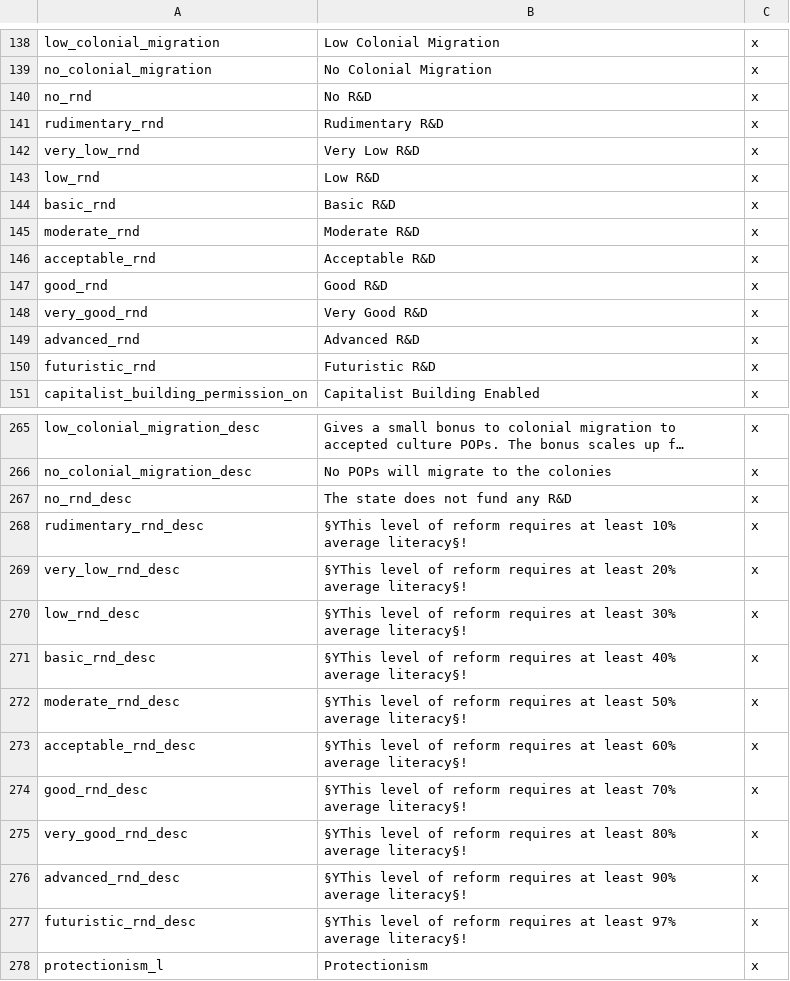
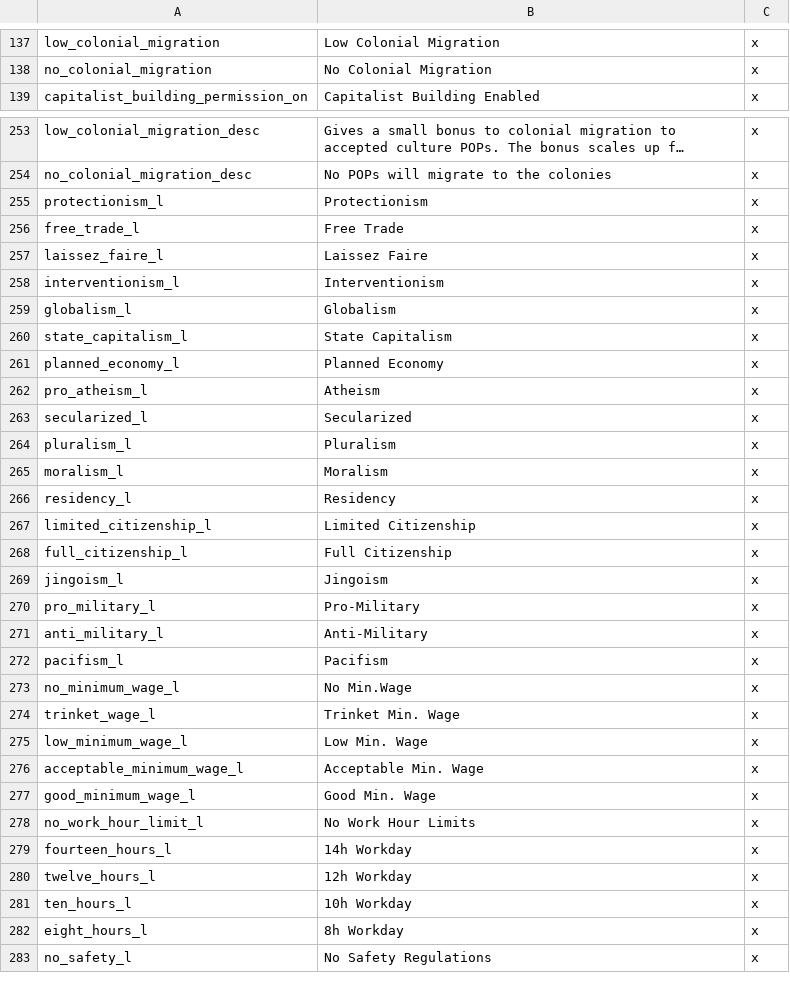
Before and after one commit to lilp123a/Victoria-Universalis-Fork, a CSV file: Victoria Universalis Fork/localisation/Policies_and_Reforms.csv, drawn as a sheet; only a part is shown, gaps mark what is left out; the shorter side is filled out with more unchanged rows; long unchanged cells end in …; the diff covers the shown part only; the diff names each change by its address in the sheet, - before the commit and + after, or states it on an @@ line.

Commit message:
Remove R&D, tune up clergymen research points and costs, buff clerks research points, move healthcare decisions to new system and improve localisation for healthcare and school reforms

```diff
--- a/Victoria Universalis Fork/localisation/Policies_and_Reforms.csv
+++ b/Victoria Universalis Fork/localisation/Policies_and_Reforms.csv
-row 140: no_rnd | No R&D | x
-row 141: rudimentary_rnd | Rudimentary R&D | x
-row 142: very_low_rnd | Very Low R&D | x
-row 143: low_rnd | Low R&D | x
-row 144: basic_rnd | Basic R&D | x
-row 145: moderate_rnd | Moderate R&D | x
-row 146: acceptable_rnd | Acceptable R&D | x
-row 147: good_rnd | Good R&D | x
-row 148: very_good_rnd | Very Good R&D | x
-row 149: advanced_rnd | Advanced R&D | x
-row 150: futuristic_rnd | Futuristic R&D | x
-row 267: no_rnd_desc | The state does not fund any R&D | x
-row 268: rudimentary_rnd_desc | §YThis level of reform requires at least 10% average literacy§! | x
-row 269: very_low_rnd_desc | §YThis level of reform requires at least 20% average literacy§! | x
-row 270: low_rnd_desc | §YThis level of reform requires at least 30% average literacy§! | x
-row 271: basic_rnd_desc | §YThis level of reform requires at least 40% average literacy§! | x
-row 272: moderate_rnd_desc | §YThis level of reform requires at least 50% average literacy§! | x
-row 273: acceptable_rnd_desc | §YThis level of reform requires at least 60% average literacy§! | x
-row 274: good_rnd_desc | §YThis level of reform requires at least 70% average literacy§! | x
-row 275: very_good_rnd_desc | §YThis level of reform requires at least 80% average literacy§! | x
-row 276: advanced_rnd_desc | §YThis level of reform requires at least 90% average literacy§! | x
-row 277: futuristic_rnd_desc | §YThis level of reform requires at least 97% average literacy§! | x
```
Also changed, not shown: 12 removed rows and 10 edited cells elsewhere in this file, Victoria Universalis Fork/localisation/Decisions.csv, Victoria Universalis Fork/localisation/Interface.csv, 12 other files.
